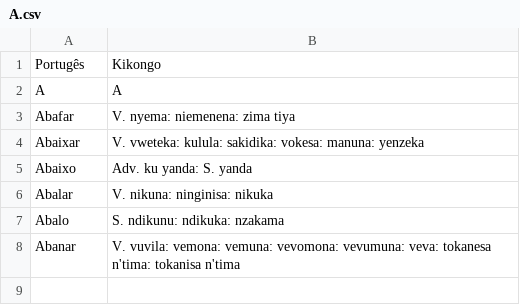
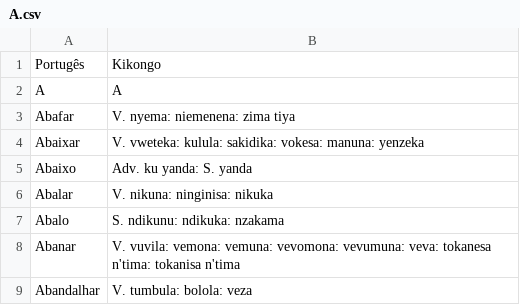
Before and after one commit to quindai/pt_kikongo, a CSV file: A.csv, drawn as a sheet.

Commit message:
Inserindo Dados

```diff
--- a/A.csv
+++ b/A.csv
@@ -8 +8,2 @@ Abalo,S. ndikunu: ndikuka: nzakama
 Abanar,V. vuvila: vemona: vemuna: vevomona: vevumuna: veva: tokanesa n'tima: tokanisa n'tima
+Abandalhar,V. tumbula: bolola: veza
```
